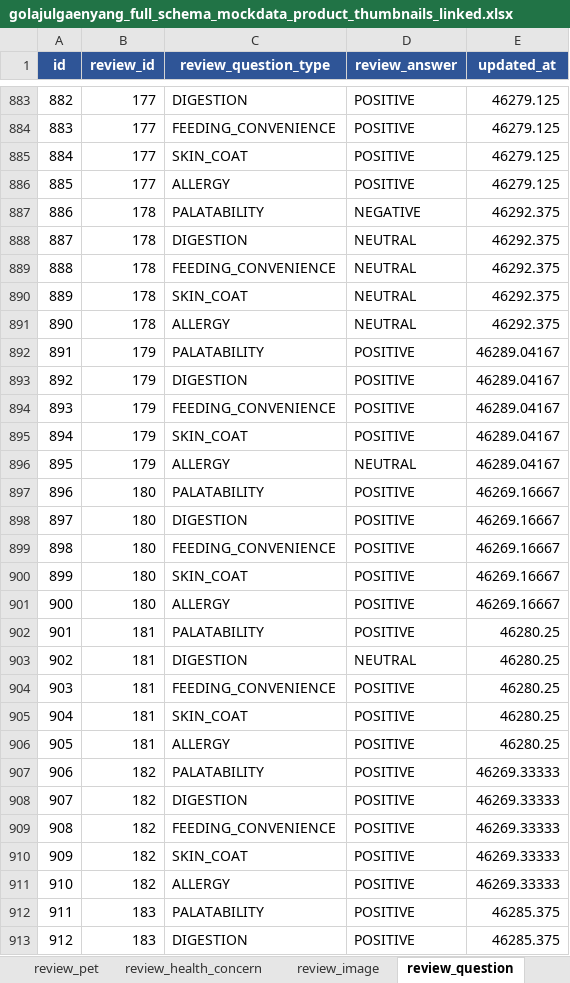
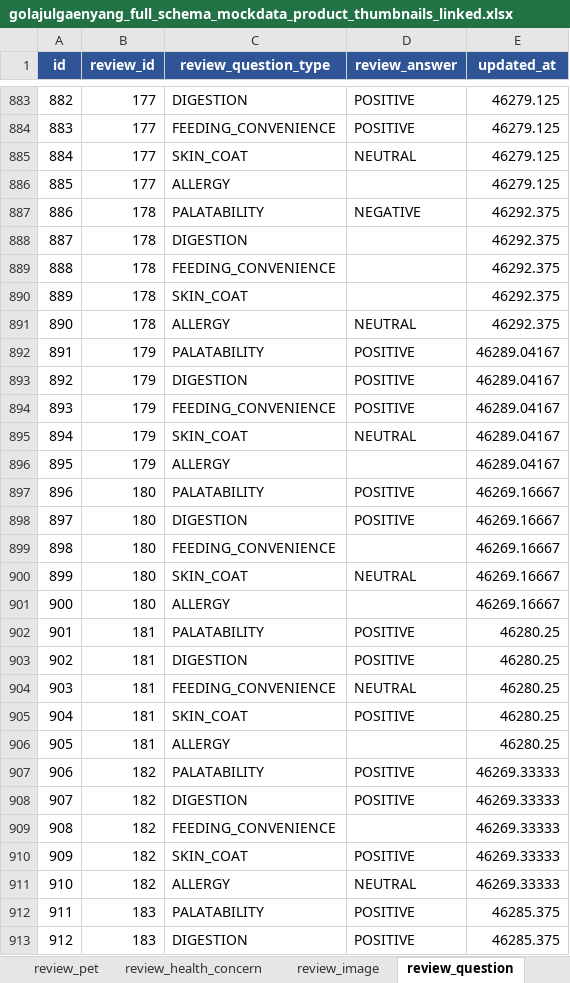
Before and after one commit to rltgjqmsmsgksrmffhrlt/GollajuDogCat, an Excel workbook: data/mock/상품 목데이터/golajulgaenyang_full_schema_mockdata_product_thumbnails_linked.xlsx, sheet review_question, drawn as a sheet; only a part is shown, gaps mark what is left out; values as stored, in another font and other column widths than the file's, no borders; table styles not drawn; the diff covers the shown part only; the diff names each change by its address in the sheet, - before the commit and + after, or states it on an @@ line.

```diff
--- a/data/mock/상품 목데이터/golajulgaenyang_full_schema_mockdata_product_thumbnails_linked.xlsx (sheet review_question)
+++ b/data/mock/상품 목데이터/golajulgaenyang_full_schema_mockdata_product_thumbnails_linked.xlsx (sheet review_question)
-D885 (review_answer): POSITIVE
+D885 (review_answer): NEUTRAL
-D886 (review_answer): POSITIVE
+D886 (review_answer): (empty)
-D888:D890 (review_answer): NEUTRAL
+D888:D890 (review_answer): (empty)
-D895 (review_answer): POSITIVE
+D895 (review_answer): NEUTRAL
-D896 (review_answer): NEUTRAL
+D896 (review_answer): (empty)
-D899 (review_answer): POSITIVE
+D899 (review_answer): (empty)
-D900 (review_answer): POSITIVE
+D900 (review_answer): NEUTRAL
-D901 (review_answer): POSITIVE
+D901 (review_answer): (empty)
-D903 (review_answer): NEUTRAL
+D903 (review_answer): POSITIVE
-D904 (review_answer): POSITIVE
+D904 (review_answer): NEUTRAL
-D906 (review_answer): POSITIVE
+D906 (review_answer): (empty)
-D909 (review_answer): POSITIVE
+D909 (review_answer): (empty)
-D911 (review_answer): POSITIVE
+D911 (review_answer): NEUTRAL
```
Also changed, not shown: 982 edited cells elsewhere in this sheet, sheet review, sheet README, 2 other files.
